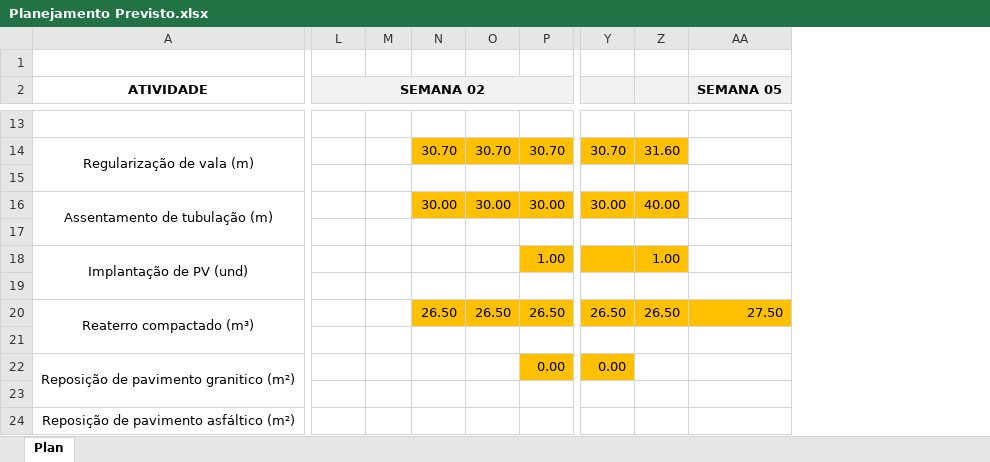
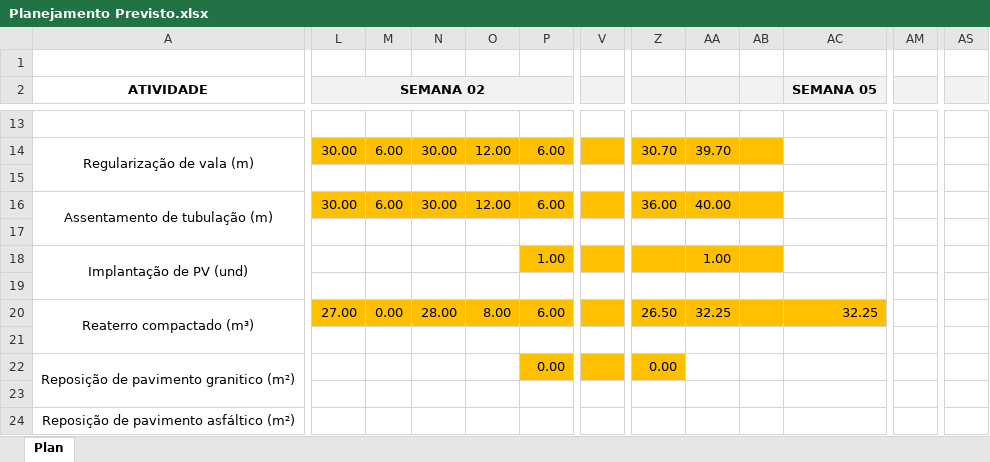
Before and after one commit to sreliakim25/emissarioLD, an Excel workbook: Planejamento Previsto.xlsx, sheet Plan, drawn as a sheet; only a part is shown, gaps mark what is left out; values as stored, in another font and other column widths than the file's, no borders; removed rows and columns are numbered as before the commit, all else as after; the diff covers the shown part only; the diff names each change by its address in the sheet, - before the commit and + after, or states it on an @@ line.

```diff
--- a/Planejamento Previsto.xlsx (sheet Plan)
+++ b/Planejamento Previsto.xlsx (sheet Plan)
-column O, rows 14-20: 30.70 |  | 30.00 |  |  |  | 26.50
+column O, rows 14-20: 12.00 |  | 12.00 |  |  |  | 8.00
+column V, empty
+column AB, empty
+column AM, empty
+column AS, empty
-L14 (SEMANA 02): (empty)
+L14 (SEMANA 02): 30.00
-L14:M14 fill: none
+L14:M14 fill: #FFC000
-M14: (empty)
+M14: 6.00
-N14: 30.70
+N14: 30.00
-P14: 30.70
+P14: 6.00
-AA14: 31.60
+AA14: 39.70
-L16 (SEMANA 02): (empty)
+L16 (SEMANA 02): 30.00
-L16:M16 fill: none
+L16:M16 fill: #FFC000
-M16: (empty)
+M16: 6.00
-P16: 30.00
+P16: 6.00
-Z16: 30.00
+Z16: 36.00
-L20 (SEMANA 02): (empty)
+L20 (SEMANA 02): 27.00
-L20:M20 fill: none
+L20:M20 fill: #FFC000
-M20: (empty)
+M20: 0.00
-N20: 26.50
+N20: 28.00
-P20: 26.50
+P20: 6.00
-AA20: 26.50
+AA20: 32.25
-AC20 (SEMANA 05): 27.50
+AC20 (SEMANA 05): 32.25
```
Also changed, not shown: 22 edited cells, cell formats and merged cells elsewhere in this sheet, formulas that keep their value.
